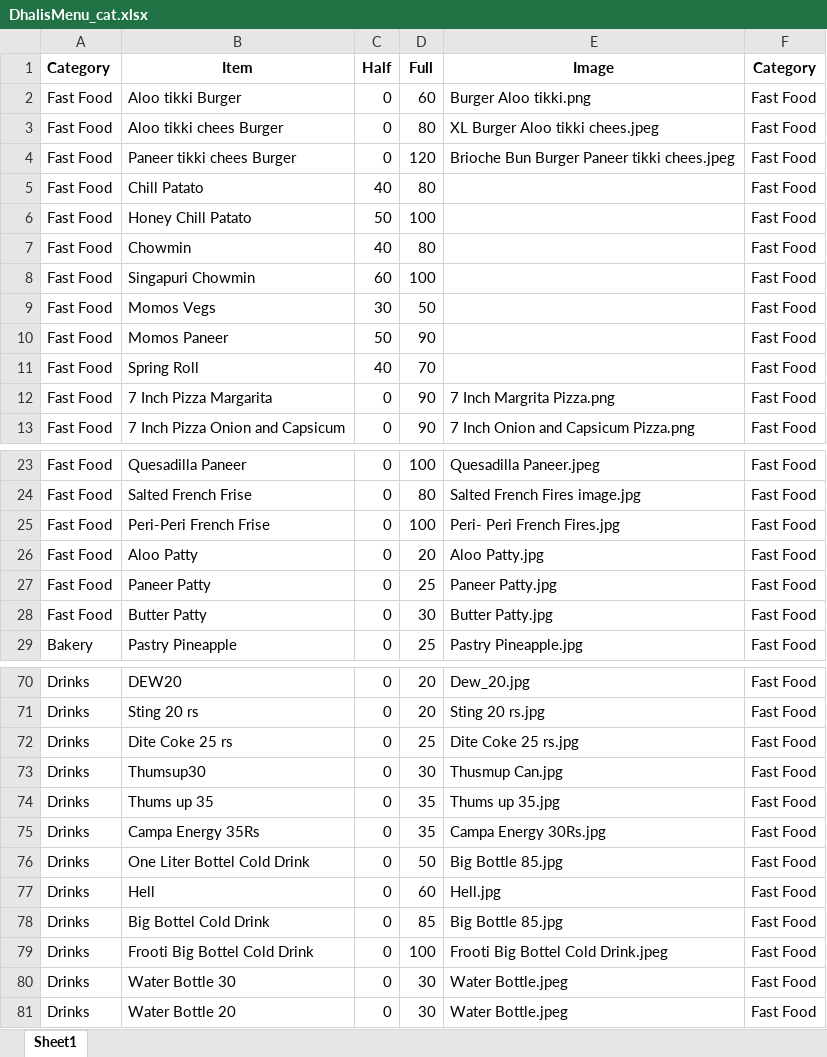
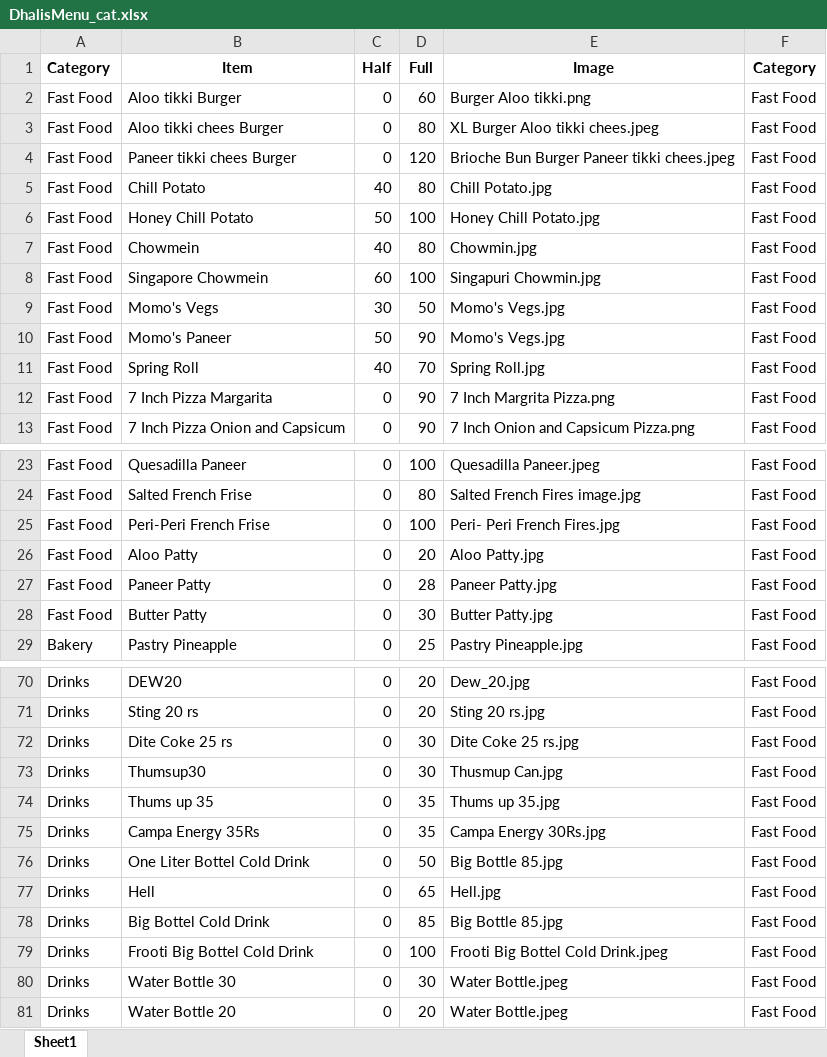
Before and after one commit to Pushpsingh13/Dhaliwal_whatsapp_Email, an Excel workbook: DhalisMenu_cat.xlsx, sheet Sheet1, drawn as a sheet; only a part is shown, gaps mark what is left out; values as stored, in another font and other column widths than the file's, no borders; the diff names each change by its address in the sheet, - before the commit and + after, or states it on an @@ line.

```diff
--- a/DhalisMenu_cat.xlsx (sheet Sheet1)
+++ b/DhalisMenu_cat.xlsx (sheet Sheet1)
-B5 (Item): Chill Patato
+B5 (Item): Chill Potato
-E5 (Image): (empty)
+E5 (Image): Chill Potato.jpg
-B6 (Item): Honey Chill Patato
+B6 (Item): Honey Chill Potato
-E6 (Image): (empty)
+E6 (Image): Honey Chill Potato.jpg
-B7 (Item): Chowmin
+B7 (Item): Chowmein
-E7 (Image): (empty)
+E7 (Image): Chowmin.jpg
-B8 (Item): Singapuri Chowmin
+B8 (Item): Singapore Chowmein
-E8 (Image): (empty)
+E8 (Image): Singapuri Chowmin.jpg
-B9 (Item): Momos Vegs
+B9 (Item): Momo's Vegs
-E9:E10 (Image): (empty)
+E9:E10 (Image): Momo's Vegs.jpg
-B10 (Item): Momos Paneer
+B10 (Item): Momo's Paneer
-E11 (Image): (empty)
+E11 (Image): Spring Roll.jpg
-D27 (Full): 25
+D27 (Full): 28
-D72 (Full): 25
+D72 (Full): 30
-D77 (Full): 60
+D77 (Full): 65
-D81 (Full): 30
+D81 (Full): 20
```
Also changed, not shown: 6 other files.
